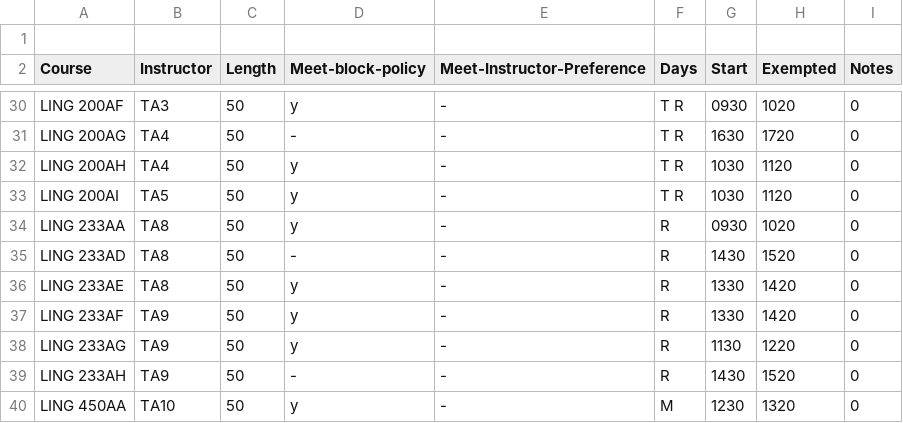
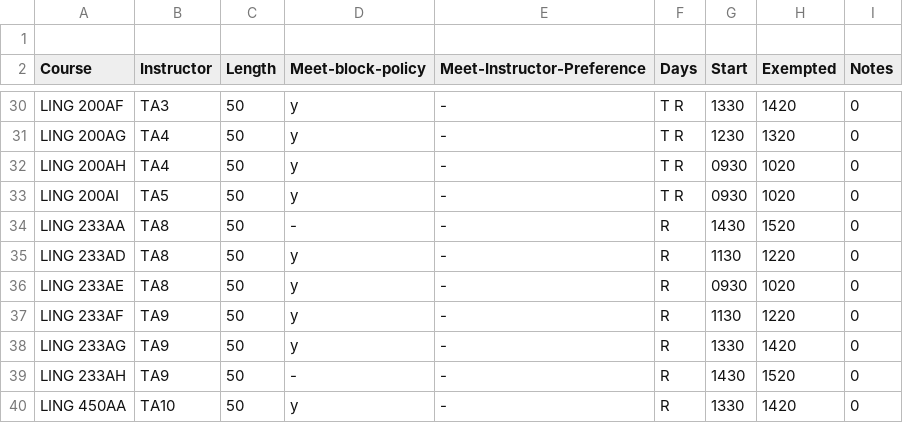
Before and after one commit to YianWang0114/Course-Scheduling-System, a CSV file: workspace/1-fall-2024/schedule.csv, drawn as a sheet; only a part is shown, gaps mark what is left out; the diff covers the shown part only; the diff names each change by its address in the sheet, - before the commit and + after, or states it on an @@ line.

```diff
--- a/workspace/1-fall-2024/schedule.csv
+++ b/workspace/1-fall-2024/schedule.csv
-G30 (Start): 0930
+G30 (Start): 1330
-H30 (Exempted): 1020
+H30 (Exempted): 1420
-D31 (Meet-block-policy): -
+D31 (Meet-block-policy): y
-G31 (Start): 1630
+G31 (Start): 1230
-H31 (Exempted): 1720
+H31 (Exempted): 1320
-G32:G33 (Start): 1030
+G32:G33 (Start): 0930
-H32:H33 (Exempted): 1120
+H32:H33 (Exempted): 1020
-D34 (Meet-block-policy): y
+D34 (Meet-block-policy): -
-G34 (Start): 0930
+G34 (Start): 1430
-H34 (Exempted): 1020
+H34 (Exempted): 1520
-D35 (Meet-block-policy): -
+D35 (Meet-block-policy): y
-G35 (Start): 1430
+G35 (Start): 1130
-H35 (Exempted): 1520
+H35 (Exempted): 1220
-G36 (Start): 1330
+G36 (Start): 0930
-H36 (Exempted): 1420
+H36 (Exempted): 1020
-G37 (Start): 1330
+G37 (Start): 1130
-H37 (Exempted): 1420
+H37 (Exempted): 1220
-G38 (Start): 1130
+G38 (Start): 1330
-H38 (Exempted): 1220
+H38 (Exempted): 1420
-F40 (Days): M
+F40 (Days): R
-G40 (Start): 1230
+G40 (Start): 1330
-H40 (Exempted): 1320
+H40 (Exempted): 1420
```
Also changed, not shown: 32 edited cells elsewhere in this file, workspace/output/schedule-nonEx.csv, 46 other files.
